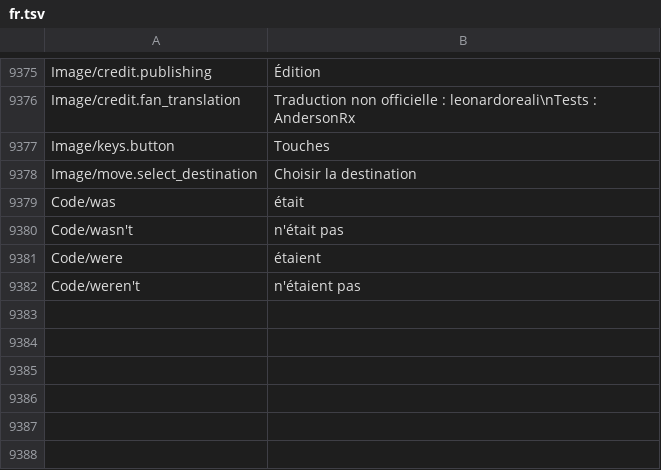
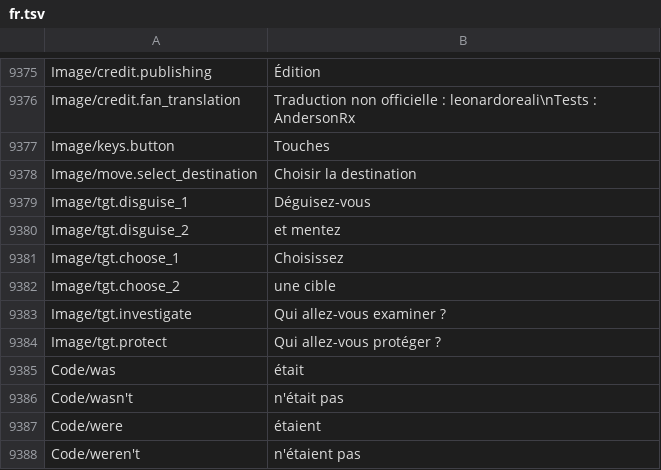
Before and after one commit to leonardoreali/gnosia-translation, a TSV file: translations/fr.tsv, drawn as a sheet; only a part is shown, gaps mark what is left out; the diff names each change by its address in the sheet, - before the commit and + after, or states it on an @@ line.

```diff
--- a/translations/fr.tsv
+++ b/translations/fr.tsv
+row 9379: Image/tgt.disguise_1 | Déguisez-vous
+row 9380: Image/tgt.disguise_2 | et mentez
+row 9381: Image/tgt.choose_1 | Choisissez
+row 9382: Image/tgt.choose_2 | une cible
+row 9383: Image/tgt.investigate | Qui allez-vous examiner ?
+row 9384: Image/tgt.protect | Qui allez-vous protéger ?
```
Also changed, not shown: translations/de.tsv, translations/es.tsv, 3 other files.
